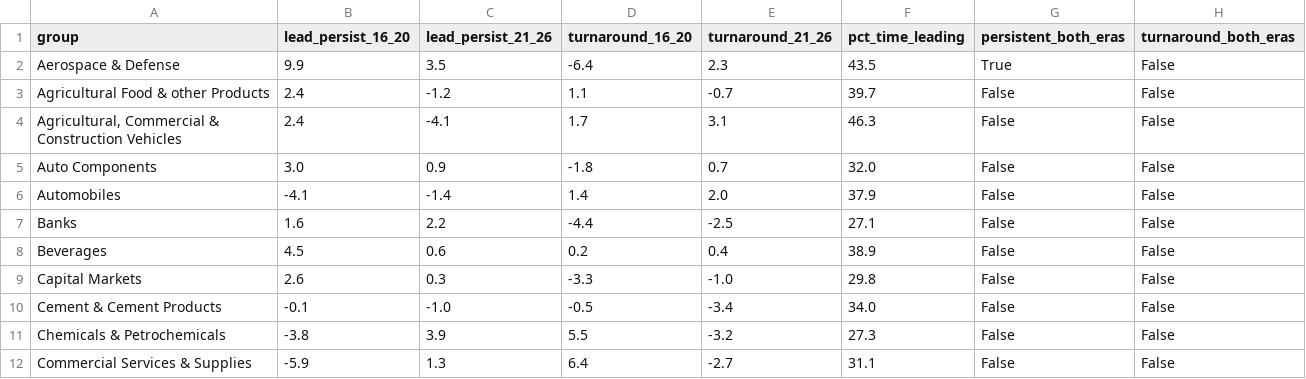
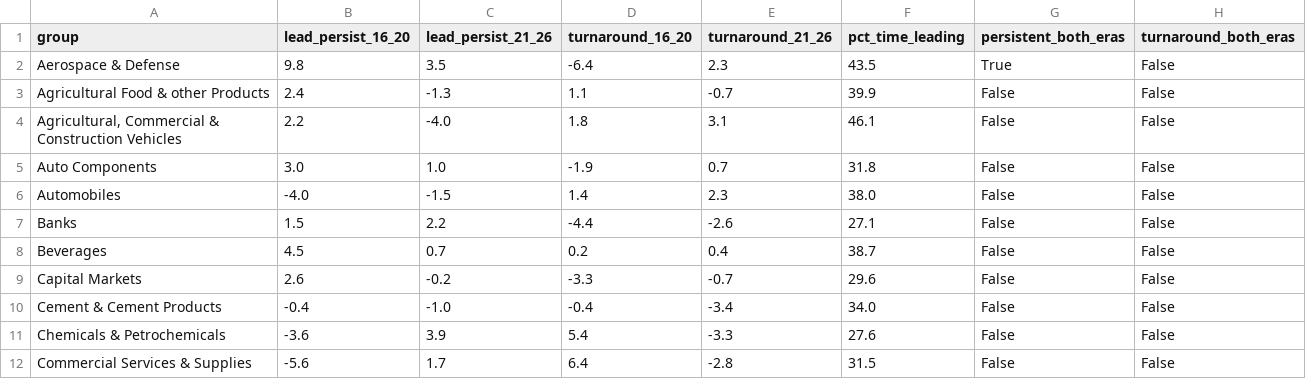
Before and after one commit to adi-git01/nifty-dashboard, a CSV file: analysis/sector_group_character.csv, drawn as a sheet; only a part is shown; the diff covers the shown part only.

```diff
--- a/analysis/sector_group_character.csv
+++ b/analysis/sector_group_character.csv
@@ -1,12 +1,12 @@
 group,lead_persist_16_20,lead_persist_21_26,turnaround_16_20,turnaround_21_26,pct_time_leading,persistent_both_eras,turnaround_both_eras
-Aerospace & Defense,9.9,3.5,-6.4,2.3,43.5,True,False
-Agricultural Food & other Products,2.4,-1.2,1.1,-0.7,39.7,False,False
-"Agricultural, Commercial & Construction Vehicles",2.4,-4.1,1.7,3.1,46.3,False,False
-Auto Components,3.0,0.9,-1.8,0.7,32.0,False,False
-Automobiles,-4.1,-1.4,1.4,2.0,37.9,False,False
-Banks,1.6,2.2,-4.4,-2.5,27.1,False,False
-Beverages,4.5,0.6,0.2,0.4,38.9,False,False
-Capital Markets,2.6,0.3,-3.3,-1.0,29.8,False,False
-Cement & Cement Products,-0.1,-1.0,-0.5,-3.4,34.0,False,False
-Chemicals & Petrochemicals,-3.8,3.9,5.5,-3.2,27.3,False,False
-Commercial Services & Supplies,-5.9,1.3,6.4,-2.7,31.1,False,False
+Aerospace & Defense,9.8,3.5,-6.4,2.3,43.5,True,False
+Agricultural Food & other Products,2.4,-1.3,1.1,-0.7,39.9,False,False
+"Agricultural, Commercial & Construction Vehicles",2.2,-4.0,1.8,3.1,46.1,False,False
+Auto Components,3.0,1.0,-1.9,0.7,31.8,False,False
+Automobiles,-4.0,-1.5,1.4,2.3,38.0,False,False
+Banks,1.5,2.2,-4.4,-2.6,27.1,False,False
+Beverages,4.5,0.7,0.2,0.4,38.7,False,False
+Capital Markets,2.6,-0.2,-3.3,-0.7,29.6,False,False
+Cement & Cement Products,-0.4,-1.0,-0.4,-3.4,34.0,False,False
+Chemicals & Petrochemicals,-3.6,3.9,5.4,-3.3,27.6,False,False
+Commercial Services & Supplies,-5.6,1.7,6.4,-2.8,31.5,False,False
```
Also changed, not shown: 104 edited cells elsewhere in this file, analysis/sector_now.csv, 2 other files.
